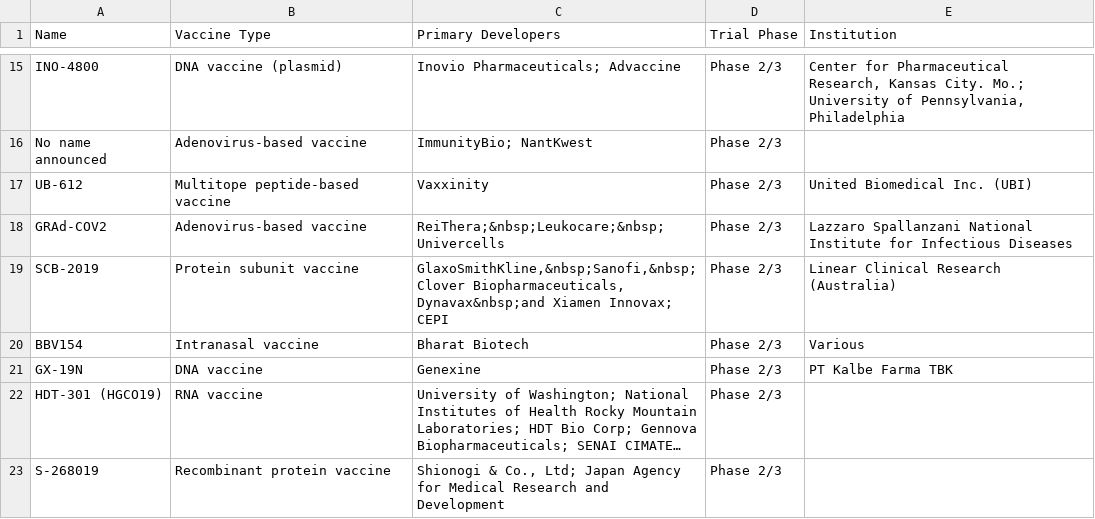
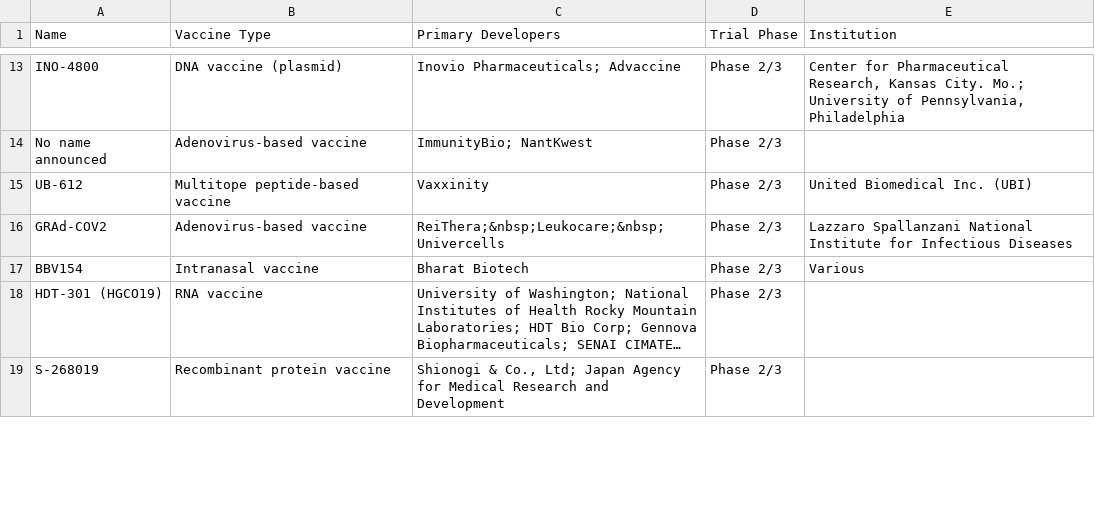
Before and after one commit to joniliu/kitsage-db, a CSV file: covid19_developing_vaccine_tracker.csv, drawn as a sheet; only a part is shown, gaps mark what is left out; long unchanged cells end in …; removed rows and columns are numbered as before the commit, all else as after; the diff covers the shown part only; the diff names each change by its address in the sheet, - before the commit and + after, or states it on an @@ line.

```diff
--- a/covid19_developing_vaccine_tracker.csv
+++ b/covid19_developing_vaccine_tracker.csv
-row 19: SCB-2019 | Protein subunit vaccine | GlaxoSmithKline,&nbsp;Sanofi,&nbsp;Clover Biopharmaceuticals, Dynavax&nbsp;and Xiamen Innovax; CEPI | Phase 2/3 | Linear Clinical Research (Australia)
-row 21: GX-19N | DNA vaccine | Genexine | Phase 2/3 | PT Kalbe Farma TBK
```
Also changed, not shown: 4 added rows, 4 removed rows and 1 edited cell elsewhere in this file, covid19_ready_vaccine_tracker.csv.
